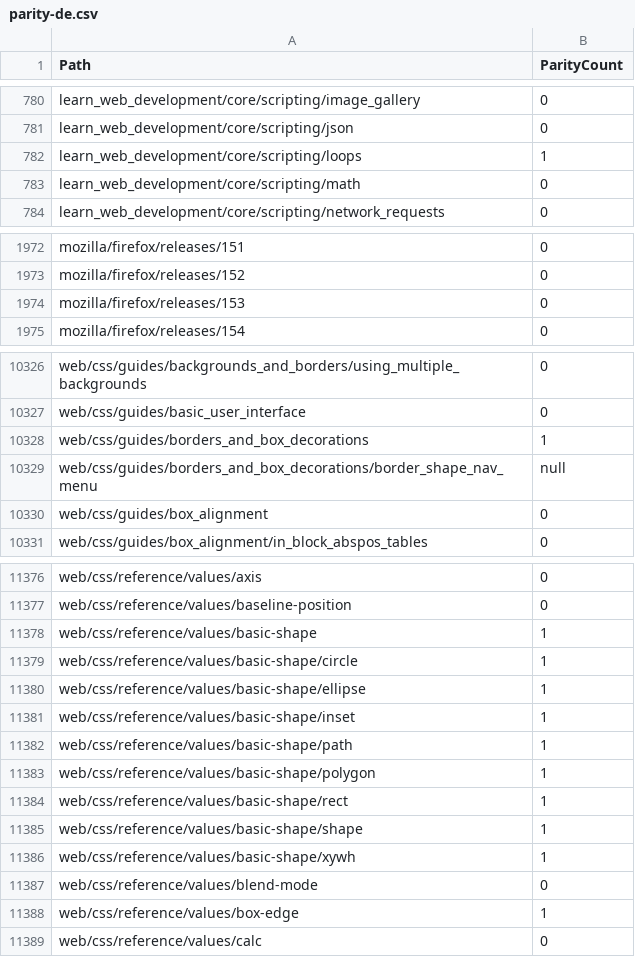
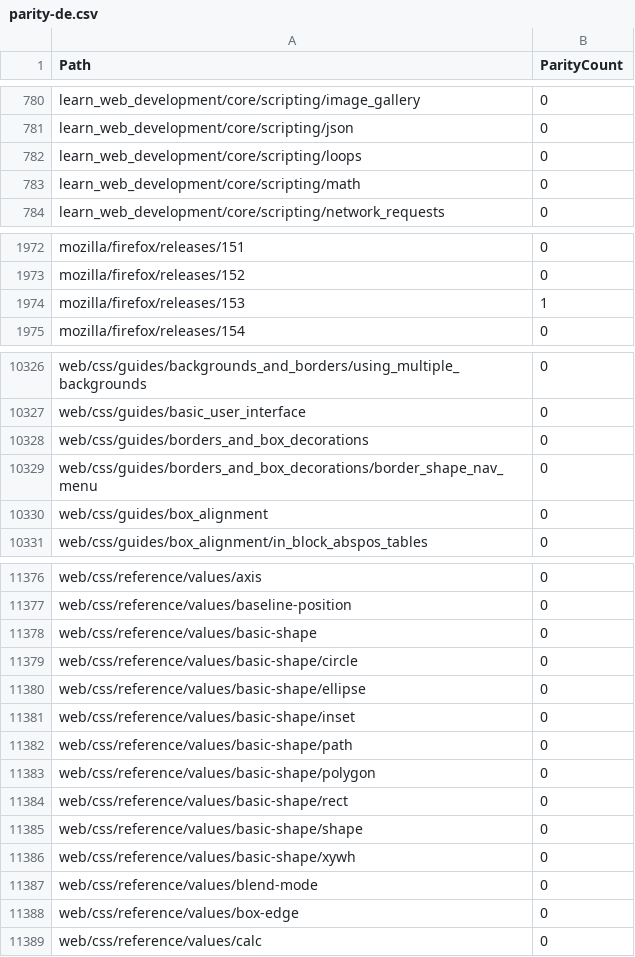
Before and after one commit to tristantheb/history-content-stats, a CSV file: statistics/parity-de.csv, drawn as a sheet; only a part is shown, gaps mark what is left out; the diff covers the shown part only.

Commit message:
sync(data): synchronize repositories data (#591)

```diff
--- a/statistics/parity-de.csv
+++ b/statistics/parity-de.csv
@@ -781,3 +781,3 @@ learn_web_development/core/scripting/image_gallery,0
 learn_web_development/core/scripting/json,0
-learn_web_development/core/scripting/loops,1
+learn_web_development/core/scripting/loops,0
 learn_web_development/core/scripting/math,0
@@ -1973,3 +1973,3 @@ mozilla/firefox/releases/151,0
 mozilla/firefox/releases/152,0
-mozilla/firefox/releases/153,0
+mozilla/firefox/releases/153,1
 mozilla/firefox/releases/154,0
@@ -10327,4 +10327,4 @@ web/css/guides/backgrounds_and_borders/using_multiple_backgrounds,0
 web/css/guides/basic_user_interface,0
-web/css/guides/borders_and_box_decorations,1
-web/css/guides/borders_and_box_decorations/border_shape_nav_menu,null
+web/css/guides/borders_and_box_decorations,0
+web/css/guides/borders_and_box_decorations/border_shape_nav_menu,0
 web/css/guides/box_alignment,0
@@ -11377,13 +11377,13 @@ web/css/reference/values/axis,0
 web/css/reference/values/baseline-position,0
-web/css/reference/values/basic-shape,1
-web/css/reference/values/basic-shape/circle,1
-web/css/reference/values/basic-shape/ellipse,1
-web/css/reference/values/basic-shape/inset,1
-web/css/reference/values/basic-shape/path,1
-web/css/reference/values/basic-shape/polygon,1
-web/css/reference/values/basic-shape/rect,1
-web/css/reference/values/basic-shape/shape,1
-web/css/reference/values/basic-shape/xywh,1
+web/css/reference/values/basic-shape,0
+web/css/reference/values/basic-shape/circle,0
+web/css/reference/values/basic-shape/ellipse,0
+web/css/reference/values/basic-shape/inset,0
+web/css/reference/values/basic-shape/path,0
+web/css/reference/values/basic-shape/polygon,0
+web/css/reference/values/basic-shape/rect,0
+web/css/reference/values/basic-shape/shape,0
+web/css/reference/values/basic-shape/xywh,0
 web/css/reference/values/blend-mode,0
-web/css/reference/values/box-edge,1
+web/css/reference/values/box-edge,0
 web/css/reference/values/calc,0
```
Also changed, not shown: 11 edited cells elsewhere in this file, history/logs-ja.csv, statistics/parity-fr.csv, 5 other files.
